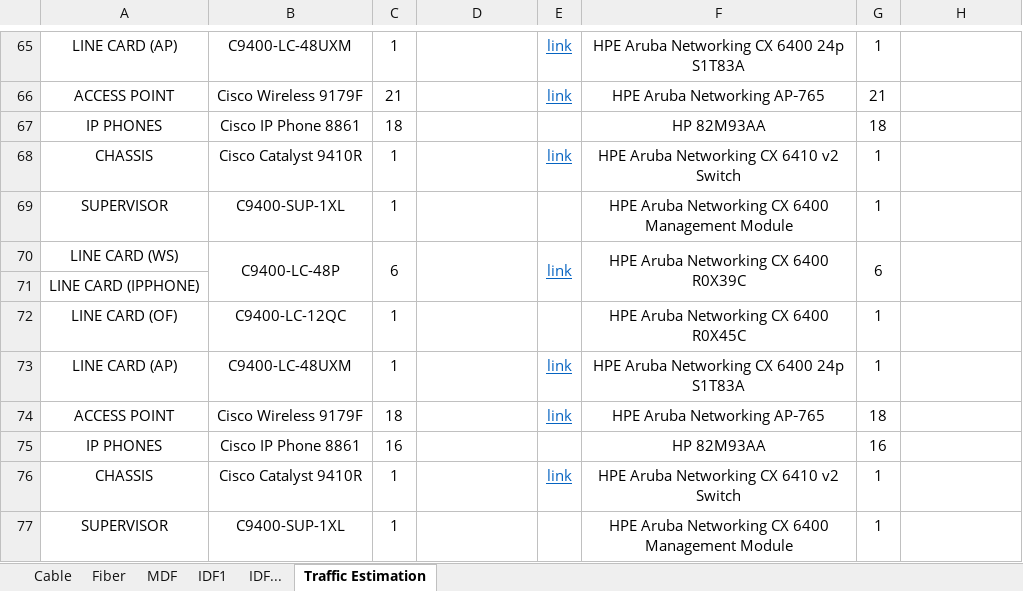
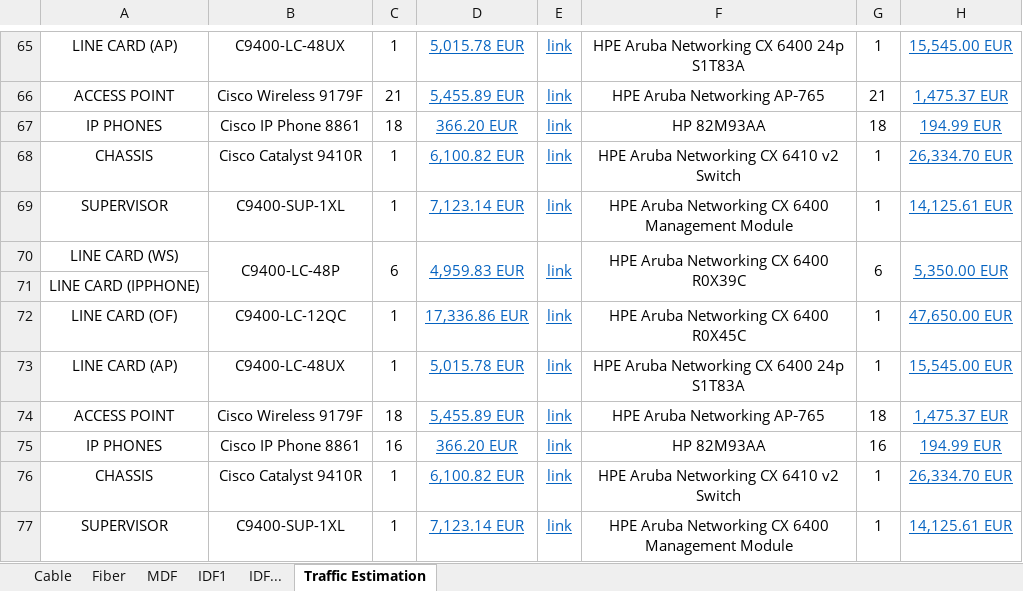
Before and after one commit to l7aur/Network-Design-Project, an Excel workbook: calc_and_rack.xlsx, sheet Traffic Estimation, drawn as a sheet; only a part is shown, gaps mark what is left out; values as stored, in another font and other column widths than the file's, no borders; the diff covers the shown part only; the diff names each change by its address in the sheet, - before the commit and + after, or states it on an @@ line.

Commit message:
Added prices and missing links

```diff
--- a/calc_and_rack.xlsx (sheet Traffic Estimation)
+++ b/calc_and_rack.xlsx (sheet Traffic Estimation)
-B65: C9400-LC-48UXM
+B65: C9400-LC-48UX
-D65: (empty)
+D65: 5,015.78 EUR
-H65: (empty)
+H65: 15,545.00 EUR
-D66: (empty)
+D66: 5,455.89 EUR
-H66: (empty)
+H66: 1,475.37 EUR
-D67: (empty)
+D67: 366.20 EUR
-E67: (empty)
+E67: link
-H67: (empty)
+H67: 194.99 EUR
-D68: (empty)
+D68: 6,100.82 EUR
-H68: (empty)
+H68: 26,334.70 EUR
-D69: (empty)
+D69: 7,123.14 EUR
-E69: (empty)
+E69: link
-H69: (empty)
+H69: 14,125.61 EUR
-D70: (empty)
+D70: 4,959.83 EUR
-H70: (empty)
+H70: 5,350.00 EUR
-D72: (empty)
+D72: 17,336.86 EUR
-E72: (empty)
+E72: link
-H72: (empty)
+H72: 47,650.00 EUR
-B73: C9400-LC-48UXM
+B73: C9400-LC-48UX
-D73: (empty)
+D73: 5,015.78 EUR
-H73: (empty)
+H73: 15,545.00 EUR
-D74: (empty)
+D74: 5,455.89 EUR
-H74: (empty)
+H74: 1,475.37 EUR
-D75: (empty)
+D75: 366.20 EUR
-E75: (empty)
+E75: link
-H75: (empty)
+H75: 194.99 EUR
-D76: (empty)
+D76: 6,100.82 EUR
-H76: (empty)
+H76: 26,334.70 EUR
-D77: (empty)
+D77: 7,123.14 EUR
-E77: (empty)
+E77: link
-H77: (empty)
+H77: 14,125.61 EUR
```
Also changed, not shown: 47 edited cells elsewhere in this sheet.
